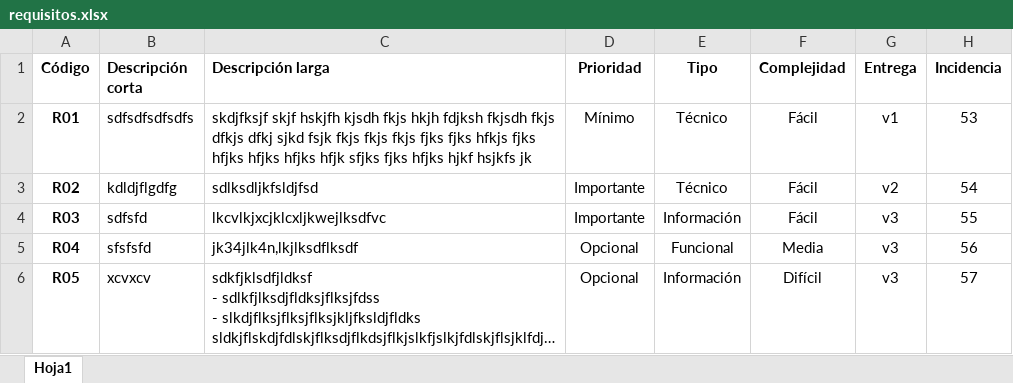
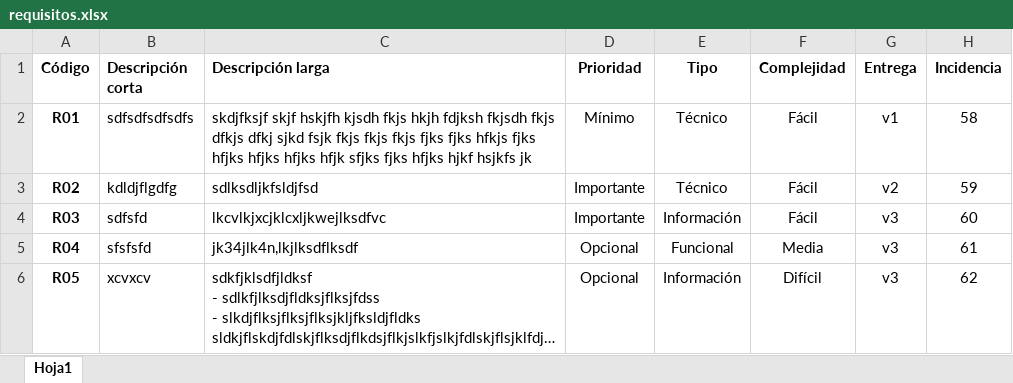
Before and after one commit to ricpelo/propuesta, an Excel workbook: requisitos.xlsx, sheet Hoja1, drawn as a sheet; long unchanged cells end in …; values as stored, in another font and other column widths than the file's, no borders; the diff names each change by its address in the sheet, - before the commit and + after, or states it on an @@ line.

```diff
--- a/requisitos.xlsx (sheet Hoja1)
+++ b/requisitos.xlsx (sheet Hoja1)
-H2 (Incidencia): 53
+H2 (Incidencia): 58
-H3 (Incidencia): 54
+H3 (Incidencia): 59
-H4 (Incidencia): 55
+H4 (Incidencia): 60
-H5 (Incidencia): 56
+H5 (Incidencia): 61
-H6 (Incidencia): 57
+H6 (Incidencia): 62
```
Also changed, not shown: 4 other files.
